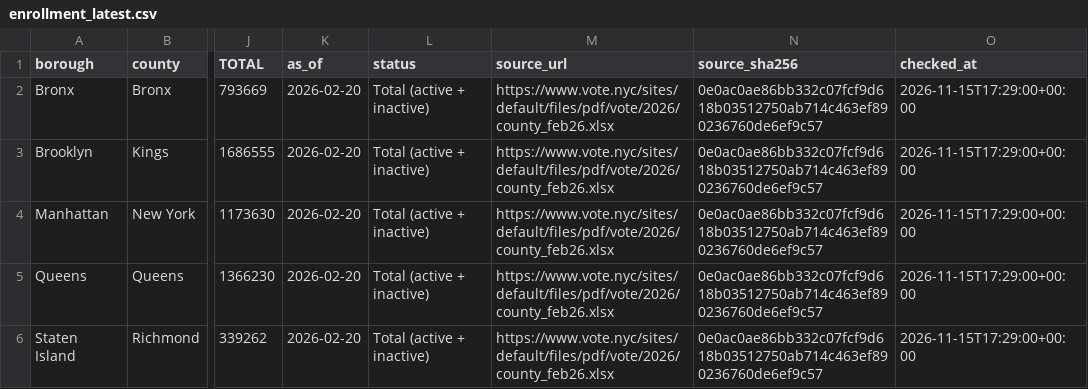
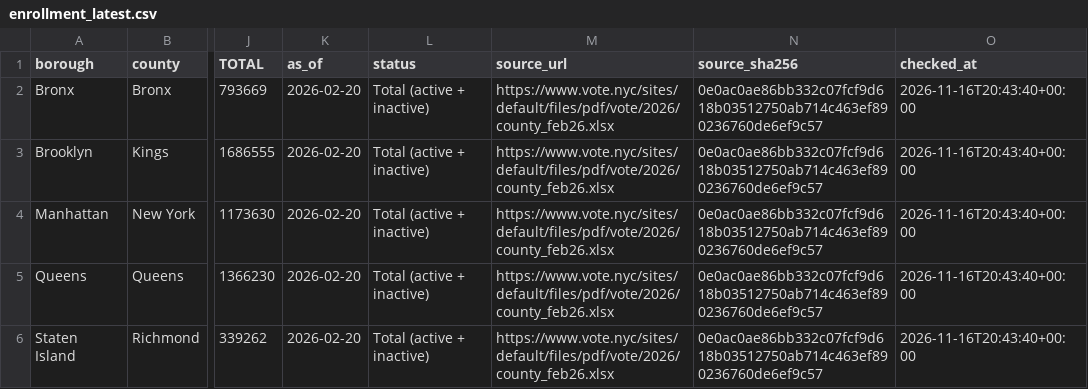
Before and after one commit to Roo100/NYC-political-demographic-map, a CSV file: data/enrollment_latest.csv, drawn as a sheet; only a part is shown, gaps mark what is left out; the diff names each change by its address in the sheet, - before the commit and + after, or states it on an @@ line.

```diff
--- a/data/enrollment_latest.csv
+++ b/data/enrollment_latest.csv
-O2:O6 (checked_at): 2026-11-15T17:29:00+00:00
+O2:O6 (checked_at): 2026-11-16T20:43:40+00:00
```
Also changed, not shown: 1 other file.
